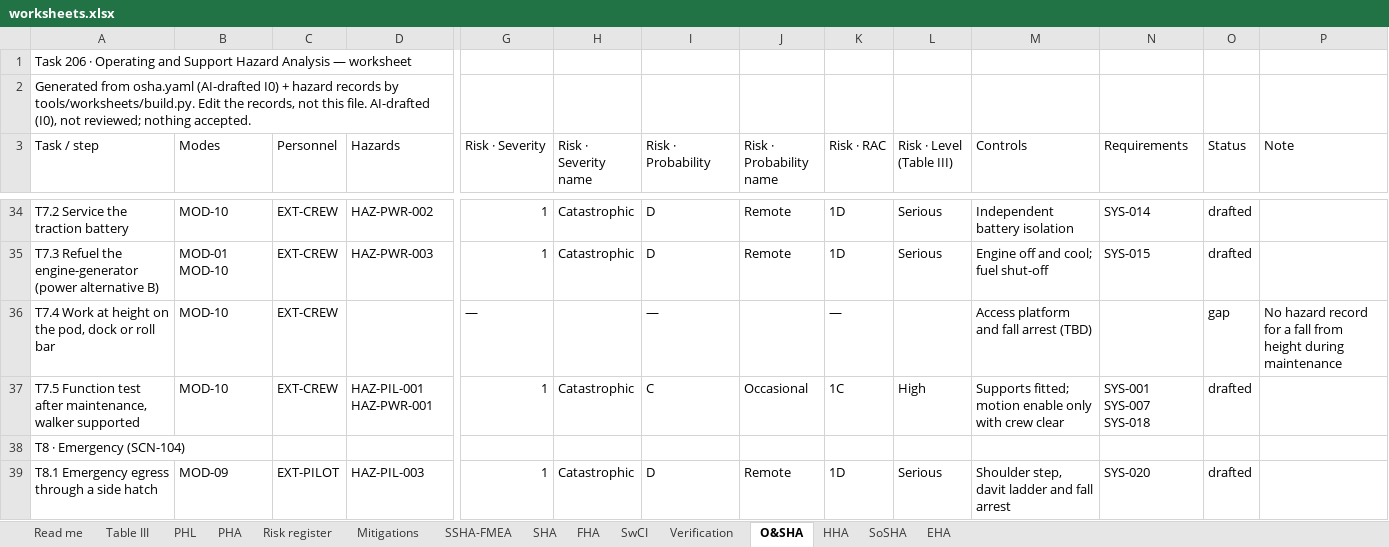
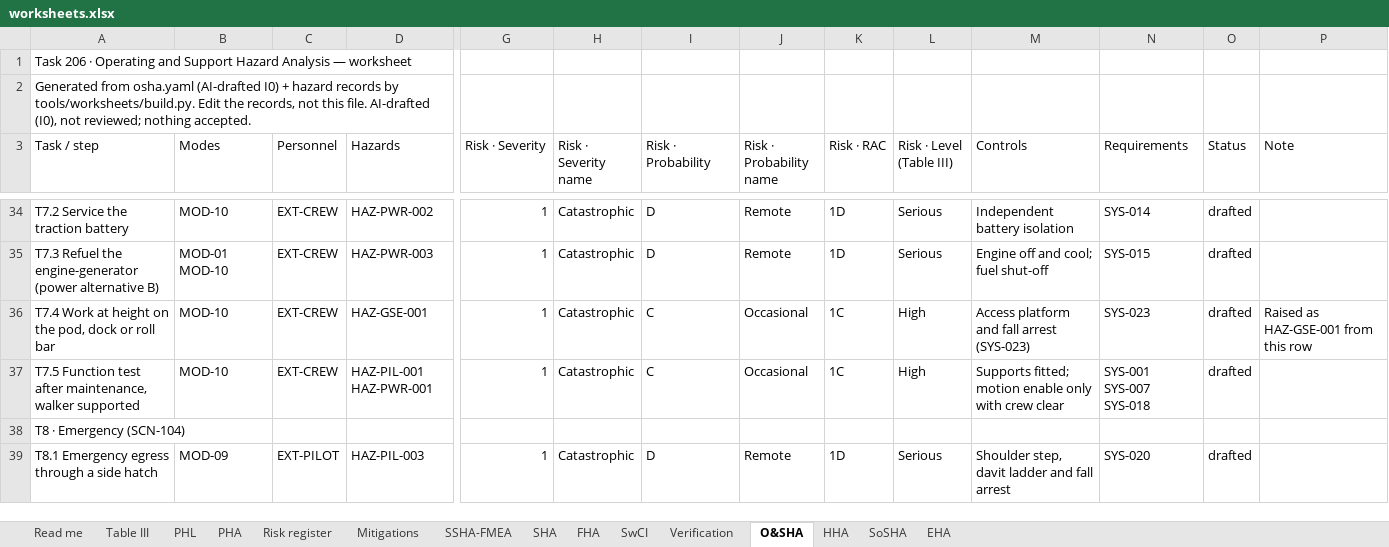
Before and after one commit to jherrodthomas/Project-Susanoo, an Excel workbook: safety/generated/worksheets.xlsx, sheet O&SHA, drawn as a sheet; only a part is shown, gaps mark what is left out; values as stored, in another font and other column widths than the file's, no cell formats; conditional formats not drawn; the diff covers the shown part only; the diff names each change by its address in the sheet, - before the commit and + after, or states it on an @@ line.

```diff
--- a/safety/generated/worksheets.xlsx (sheet O&SHA)
+++ b/safety/generated/worksheets.xlsx (sheet O&SHA)
-D36 (Hazards): (empty)
+D36 (Hazards): HAZ-GSE-001
-G36 (Risk · Severity): —
+G36 (Risk · Severity): 1
-H36 (Risk · Severity name): (empty)
+H36 (Risk · Severity name): Catastrophic
-I36 (Risk · Probability): —
+I36 (Risk · Probability): C
-J36 (Risk · Probability name): (empty)
+J36 (Risk · Probability name): Occasional
-K36 (Risk · RAC): —
+K36 (Risk · RAC): 1C
-L36 (Risk · Level (Table III)): (empty)
+L36 (Risk · Level (Table III)): High
-M36 (Controls): Access platform and fall arrest (TBD)
+M36 (Controls): Access platform and fall arrest (SYS-023)
-N36 (Requirements): (empty)
+N36 (Requirements): SYS-023
-O36 (Status): gap
+O36 (Status): drafted
-P36 (Note): No hazard record for a fall from height during maintenance
+P36 (Note): Raised as HAZ-GSE-001 from this row
```
Also changed, not shown: 21 edited cells elsewhere in this sheet, sheet SSHA-FMEA, sheet Mitigations, sheet PHA, sheet Risk register, sheet PHL, sheet Verification, 1 more sheet, cell formats, formulas that keep their value, 55 other files.
